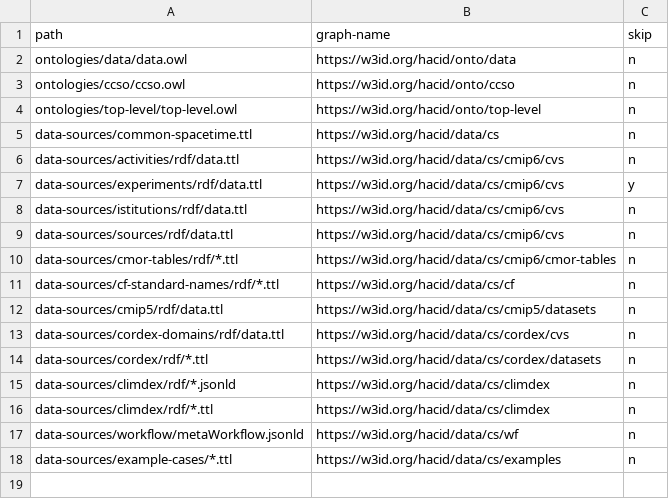
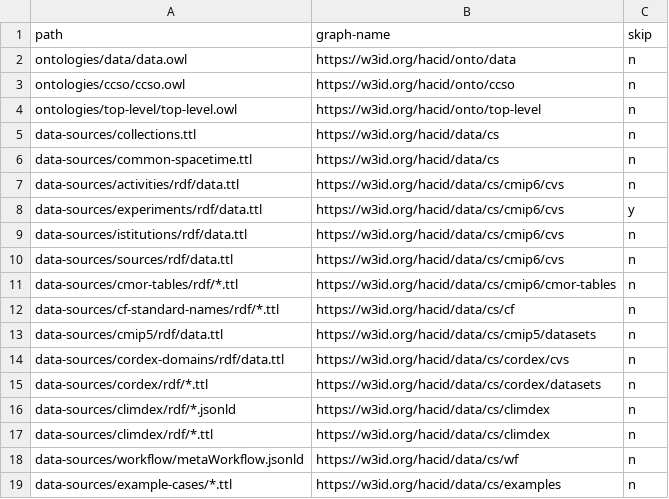
Before and after one commit to hacid-project/climate-services-kg, a CSV file: graph_names.csv, drawn as a sheet.

Commit message:
Add collections (for standard variables and indices, at the moment)

```diff
--- a/graph_names.csv
+++ b/graph_names.csv
@@ -4,2 +4,3 @@ ontologies/ccso/ccso.owl,https://w3id.org/hacid/onto/ccso,n
 ontologies/top-level/top-level.owl,https://w3id.org/hacid/onto/top-level,n
+data-sources/collections.ttl,https://w3id.org/hacid/data/cs,n
 data-sources/common-spacetime.ttl,https://w3id.org/hacid/data/cs,n
```
Also changed, not shown: 10 other files.
